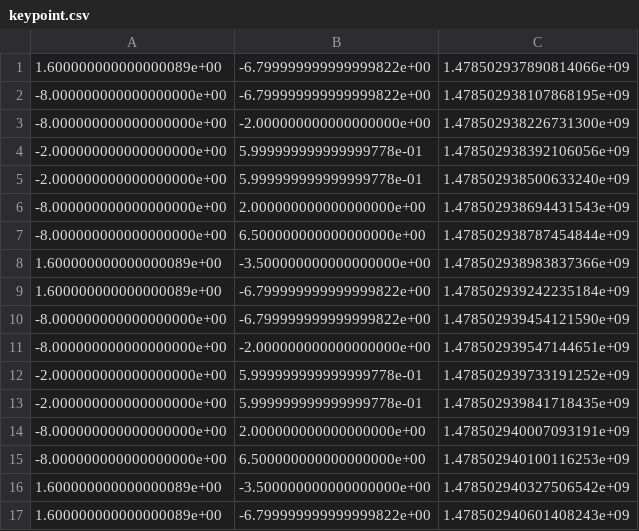
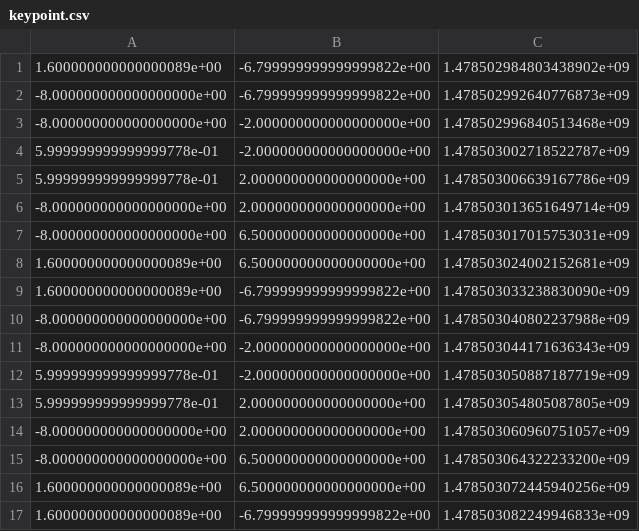
Before and after one commit to wystephen/FusingLocation, a CSV file: 04-02-02-01-01/keypoint.csv, drawn as a sheet.

```diff
--- a/04-02-02-01-01/keypoint.csv
+++ b/04-02-02-01-01/keypoint.csv
@@ -1,17 +1,17 @@
-1.600000000000000089e+00,-6.799999999999999822e+00,1.478502937890814066e+09
--8.000000000000000000e+00,-6.799999999999999822e+00,1.478502938107868195e+09
--8.000000000000000000e+00,-2.000000000000000000e+00,1.478502938226731300e+09
--2.000000000000000000e+00,5.999999999999999778e-01,1.478502938392106056e+09
--2.000000000000000000e+00,5.999999999999999778e-01,1.478502938500633240e+09
--8.000000000000000000e+00,2.000000000000000000e+00,1.478502938694431543e+09
--8.000000000000000000e+00,6.500000000000000000e+00,1.478502938787454844e+09
-1.600000000000000089e+00,-3.500000000000000000e+00,1.478502938983837366e+09
-1.600000000000000089e+00,-6.799999999999999822e+00,1.478502939242235184e+09
--8.000000000000000000e+00,-6.799999999999999822e+00,1.478502939454121590e+09
--8.000000000000000000e+00,-2.000000000000000000e+00,1.478502939547144651e+09
--2.000000000000000000e+00,5.999999999999999778e-01,1.478502939733191252e+09
--2.000000000000000000e+00,5.999999999999999778e-01,1.478502939841718435e+09
--8.000000000000000000e+00,2.000000000000000000e+00,1.478502940007093191e+09
--8.000000000000000000e+00,6.500000000000000000e+00,1.478502940100116253e+09
-1.600000000000000089e+00,-3.500000000000000000e+00,1.478502940327506542e+09
-1.600000000000000089e+00,-6.799999999999999822e+00,1.478502940601408243e+09
+1.600000000000000089e+00,-6.799999999999999822e+00,1.478502984803438902e+09
+-8.000000000000000000e+00,-6.799999999999999822e+00,1.478502992640776873e+09
+-8.000000000000000000e+00,-2.000000000000000000e+00,1.478502996840513468e+09
+5.999999999999999778e-01,-2.000000000000000000e+00,1.478503002718522787e+09
+5.999999999999999778e-01,2.000000000000000000e+00,1.478503006639167786e+09
+-8.000000000000000000e+00,2.000000000000000000e+00,1.478503013651649714e+09
+-8.000000000000000000e+00,6.500000000000000000e+00,1.478503017015753031e+09
+1.600000000000000089e+00,6.500000000000000000e+00,1.478503024002152681e+09
+1.600000000000000089e+00,-6.799999999999999822e+00,1.478503033238830090e+09
+-8.000000000000000000e+00,-6.799999999999999822e+00,1.478503040802237988e+09
+-8.000000000000000000e+00,-2.000000000000000000e+00,1.478503044171636343e+09
+5.999999999999999778e-01,-2.000000000000000000e+00,1.478503050887187719e+09
+5.999999999999999778e-01,2.000000000000000000e+00,1.478503054805087805e+09
+-8.000000000000000000e+00,2.000000000000000000e+00,1.478503060960751057e+09
+-8.000000000000000000e+00,6.500000000000000000e+00,1.478503064322233200e+09
+1.600000000000000089e+00,6.500000000000000000e+00,1.478503072445940256e+09
+1.600000000000000089e+00,-6.799999999999999822e+00,1.478503082249946833e+09
```
Also changed, not shown: 3 other files.
